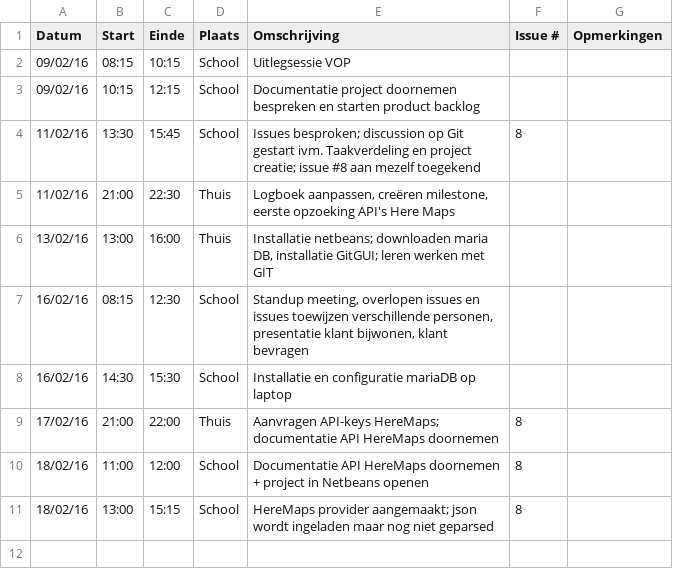
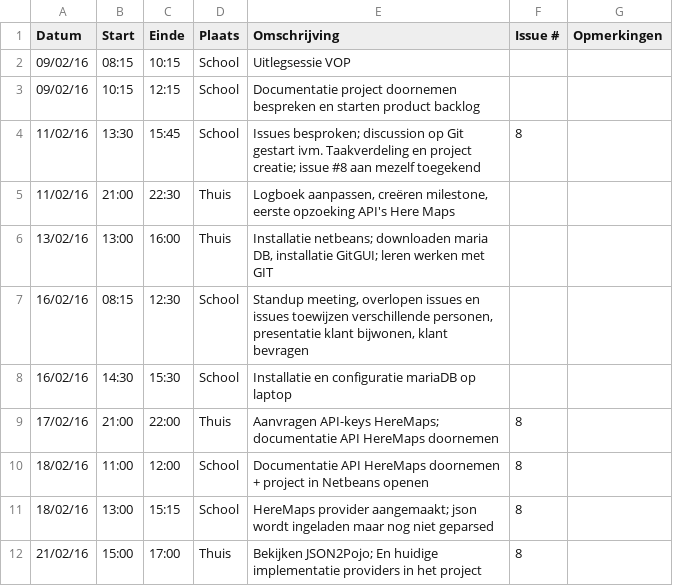
Before and after one commit to verkeergent/Traffic-Travel-Time-Analyzer-4, a CSV file: Tomas-BolckmansLogboek.csv, drawn as a sheet.

Commit message:
Update logboek

```diff
--- a/Tomas-BolckmansLogboek.csv
+++ b/Tomas-BolckmansLogboek.csv
@@ -11 +11,2 @@ Datum,Start,Einde,Plaats,Omschrijving,Issue #,Opmerkingen
 18/02/16,13:00,15:15,School,"HereMaps provider aangemaakt; json wordt ingeladen maar nog niet geparsed",8,
+21/02/16,15:00,17:00,Thuis,"Bekijken JSON2Pojo; En huidige implementatie providers in het project",8,
```
